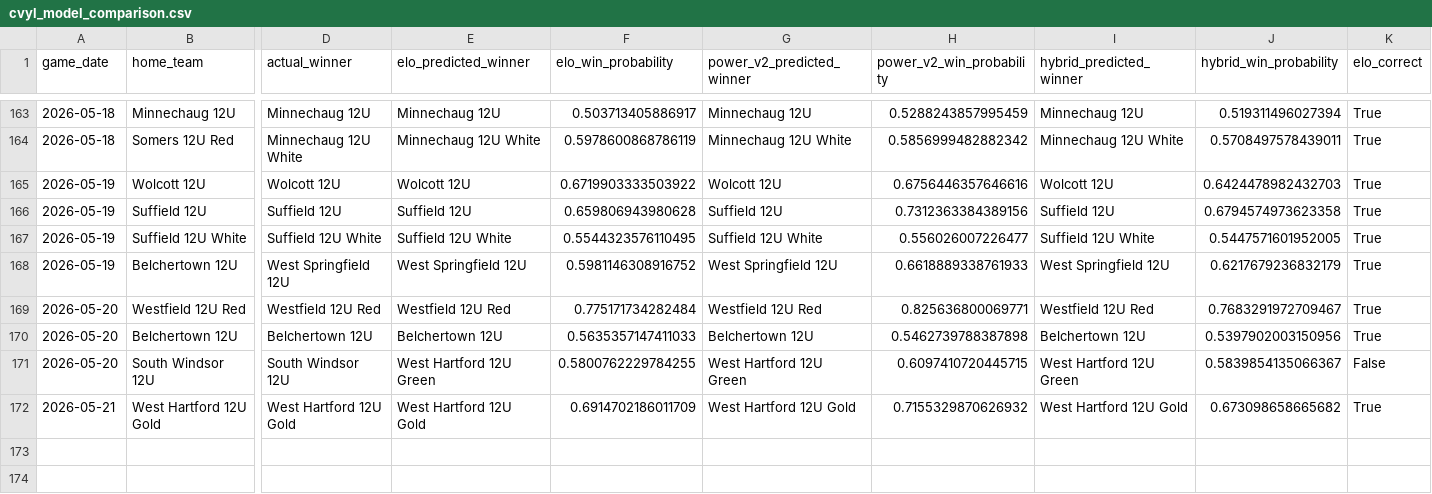
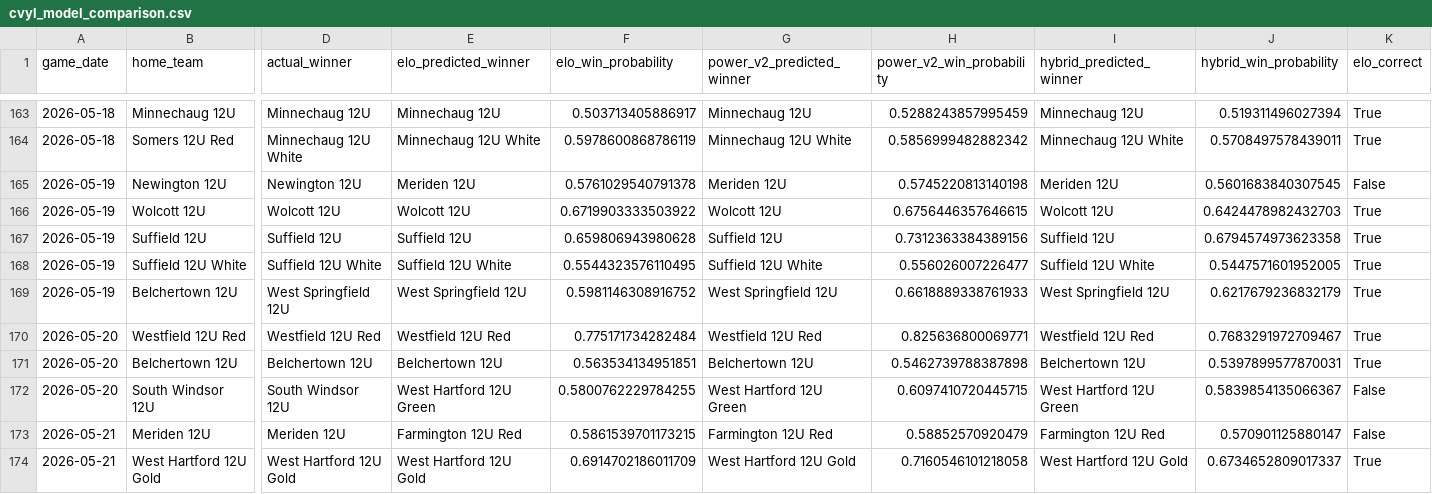
Before and after one commit to Benjaminrussell7/cvyl-prediction-dashboard, a CSV file: data/processed/cvyl_model_comparison.csv, drawn as a sheet; only a part is shown, gaps mark what is left out; addresses are those after the commit; rows hold the shown columns only; the diff names each change by its address in the sheet, - before the commit and + after, or states it on an @@ line.

```diff
--- a/data/processed/cvyl_model_comparison.csv
+++ b/data/processed/cvyl_model_comparison.csv
+row 165: 2026-05-19 | Newington 12U | Newington 12U | Meriden 12U | 0.5761029540791378 | Meriden 12U | 0.5745220813140198 | Meriden 12U | 0.5601683840307545 | False
-H166 (power_v2_win_probability): 0.6756446357646616
+H166 (power_v2_win_probability): 0.6756446357646615
-F171 (elo_win_probability): 0.5635357147411033
+F171 (elo_win_probability): 0.563534134951851
-J171 (hybrid_win_probability): 0.5397902003150956
+J171 (hybrid_win_probability): 0.5397899577870031
+row 173: 2026-05-21 | Meriden 12U | Meriden 12U | Farmington 12U Red | 0.5861539701173215 | Farmington 12U Red | 0.58852570920479 | Farmington 12U Red | 0.570901125880147 | False
-H174 (power_v2_win_probability): 0.7155329870626932
+H174 (power_v2_win_probability): 0.7160546101218058
-J174 (hybrid_win_probability): 0.673098658665682
+J174 (hybrid_win_probability): 0.6734652809017337
```
Also changed, not shown: data/processed/cvyl_completed_games.csv, data/processed/cvyl_elo_history.csv, 18 other files.
